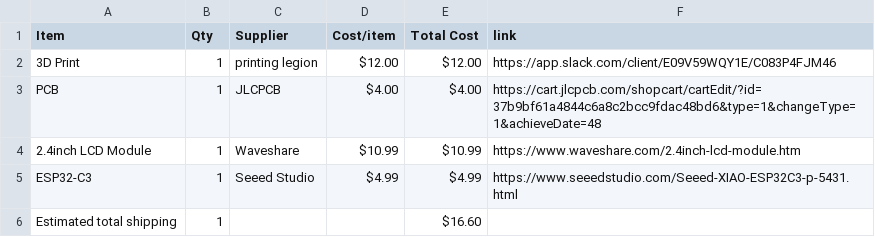
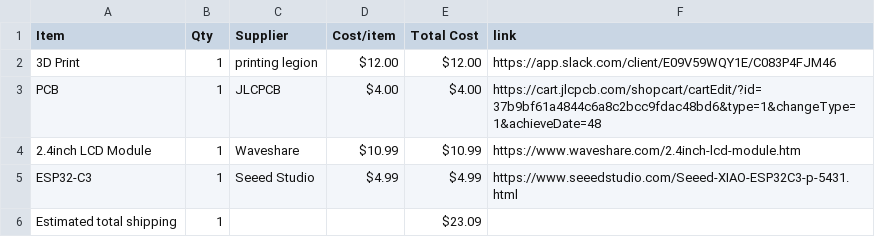
Before and after one commit to ye8um/Skymio, a CSV file: BOM.csv, drawn as a sheet.

Commit message:
Sync Skymio from Half Life

```diff
--- a/BOM.csv
+++ b/BOM.csv
@@ -5,2 +5,2 @@ PCB,1,JLCPCB,$4.00,$4.00,https://cart.jlcpcb.com/shopcart/cartEdit/?id=37b9bf61a
 ESP32-C3,1,Seeed Studio,$4.99,$4.99,https://www.seeedstudio.com/Seeed-XIAO-ESP32C3-p-5431.html
-Estimated total shipping,1,,,$16.60,
+Estimated total shipping,1,,,$23.09,
```
